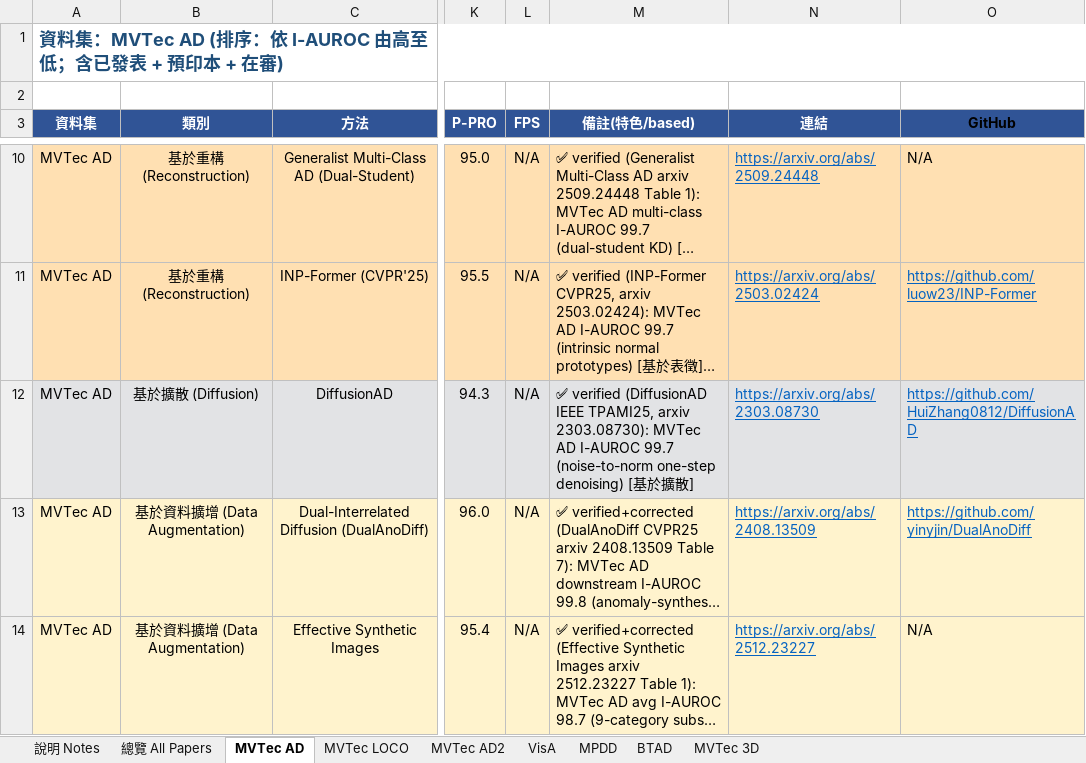
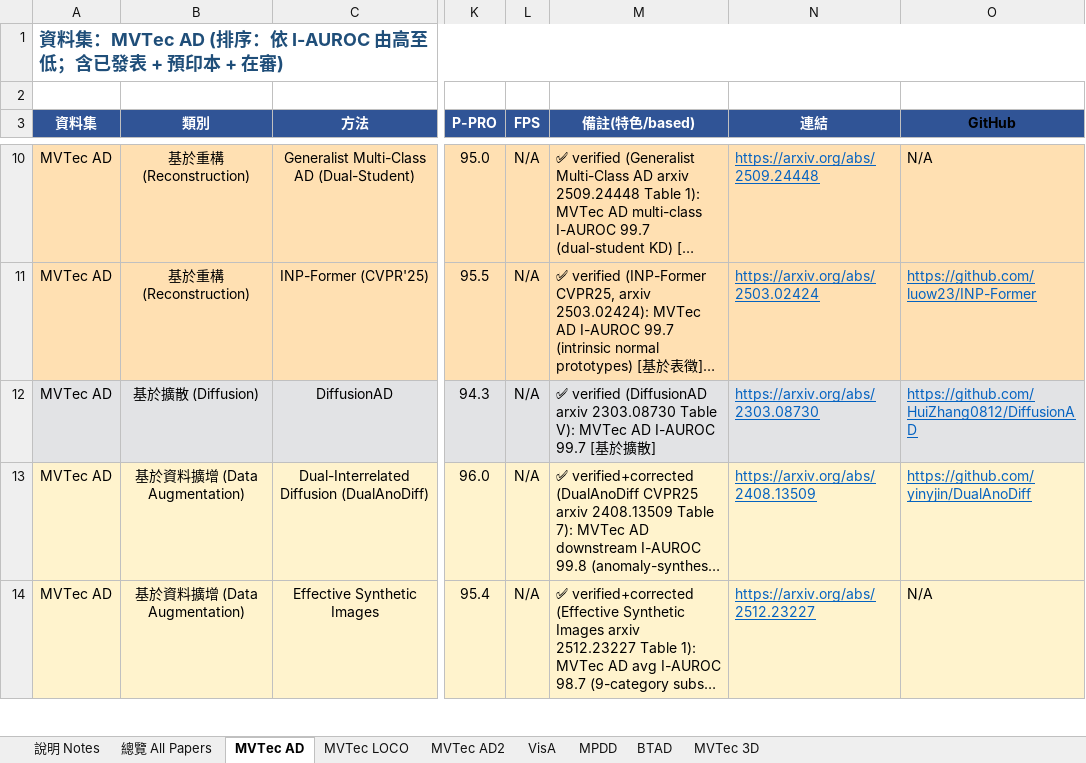
Before and after one commit to 112378074/NTUT-IVI-Lab--SOTA-Literature-Viewer, an Excel workbook: AnomalyDetection_Papers_Summary_v10_20260425.xlsx, sheet MVTec AD, drawn as a sheet; only a part is shown, gaps mark what is left out; long unchanged cells end in …; values as stored, in another font and other column widths than the file's, no borders; the diff covers the shown part only; the diff names each change by its address in the sheet, - before the commit and + after, or states it on an @@ line.

```diff
--- a/AnomalyDetection_Papers_Summary_v10_20260425.xlsx (sheet MVTec AD)
+++ b/AnomalyDetection_Papers_Summary_v10_20260425.xlsx (sheet MVTec AD)
-M12 (備註(特色/based)): …verified (DiffusionAD IEEE TPAMI25, arxiv 2303.08730): MVTec AD I-AUROC 99.7 (noise-to-norm one-step denoising) [基…
+M12 (備註(特色/based)): …verified (DiffusionAD arxiv 2303.08730 Table V): MVTec AD I-AUROC 99.7 [基…
```
Also changed, not shown: 6 edited cells elsewhere in this sheet, sheet VisA, sheet MPDD, sheet BTAD, sheet MVTec 3D, 2 other files.
